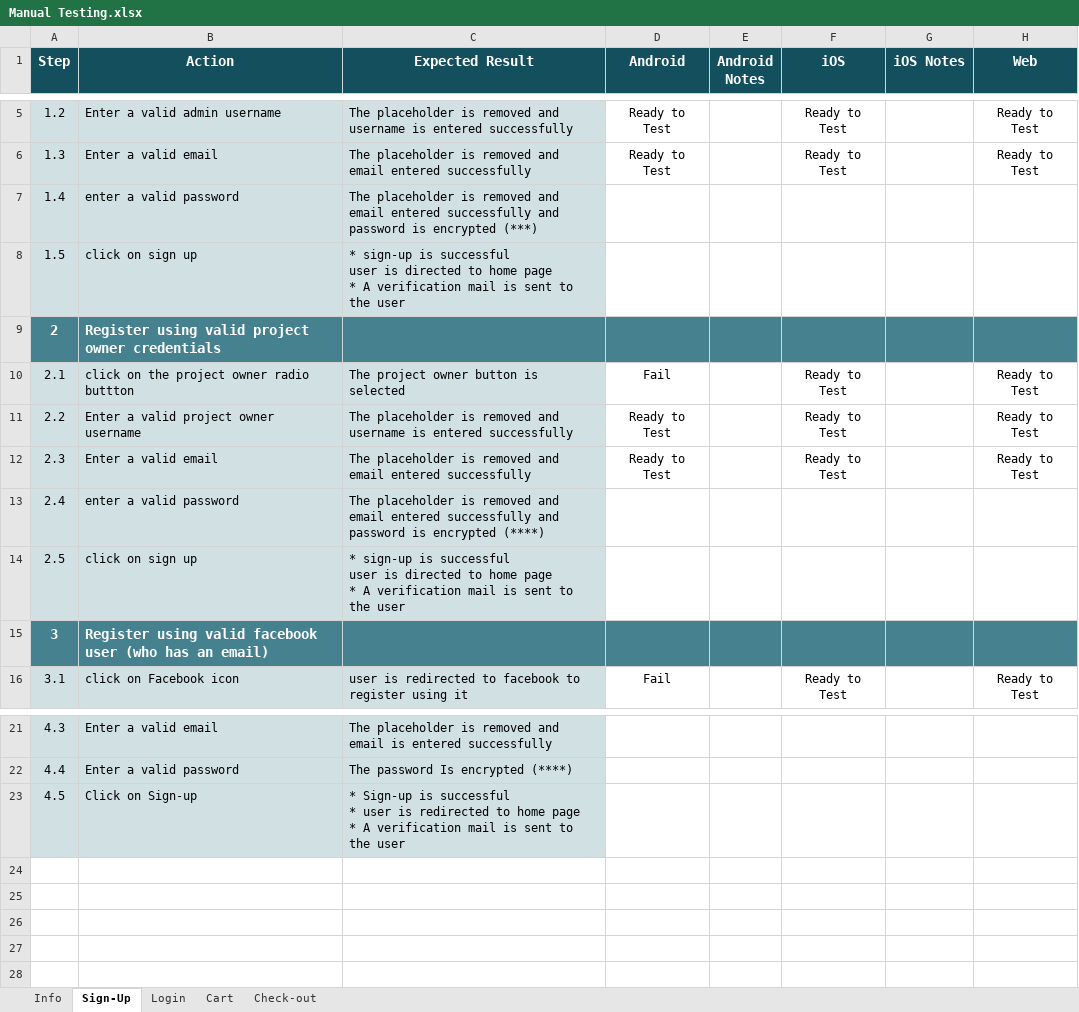
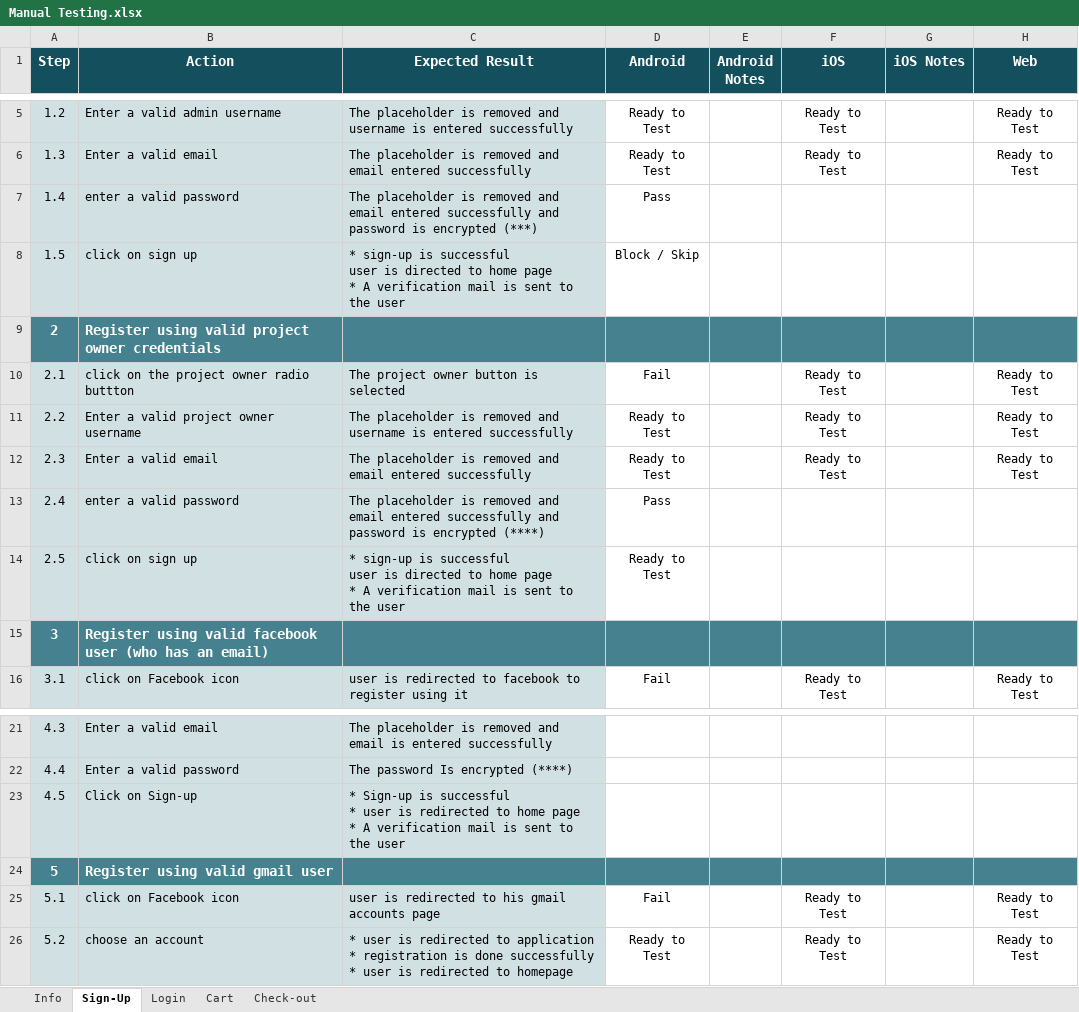
Before and after one commit to ABmaxplunck/Manual-Testing, an Excel workbook: Manual Testing.xlsx, sheet Sign-Up, drawn as a sheet; only a part is shown, gaps mark what is left out; values as stored, in another font and other column widths than the file's, no borders; conditional formats not drawn; ↵ is a line break in a cell; the diff names each change by its address in the sheet, - before the commit and + after, or states it on an @@ line.

Commit message:
register using valid Gmail user

```diff
--- a/Manual Testing.xlsx (sheet Sign-Up)
+++ b/Manual Testing.xlsx (sheet Sign-Up)
-D7 (Android): (empty)
+D7 (Android): Pass
-D8 (Android): (empty)
+D8 (Android): Block / Skip
-D13 (Android): (empty)
+D13 (Android): Pass
-D14 (Android): (empty)
+D14 (Android): Ready to Test
+row 24: 5 | Register using valid gmail user
+row 25: 5.1 | click on Facebook icon | user is redirected to his gmail accounts page | Fail |  | Ready to Test |  | Ready to Test
+row 26: 5.2 | choose an account | * user is redirected to application ↵ * registration is done successfully ↵ * user is redirected to homepage | Ready to Test |  | Ready to Test |  | Ready to Test
```
